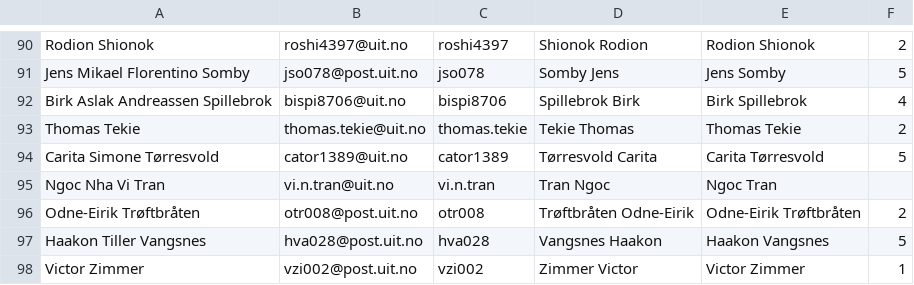
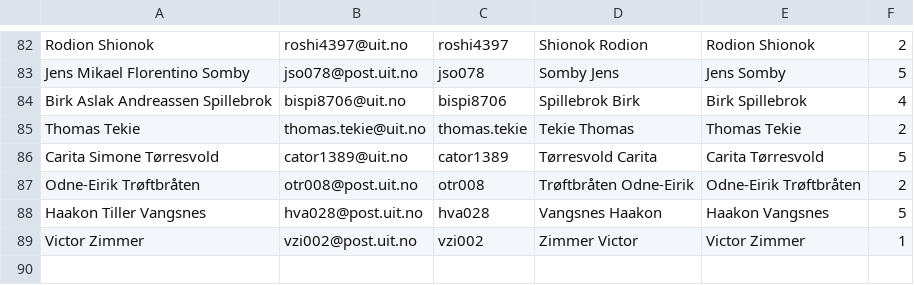
Before and after one commit to antoineomond/teaching_uit_2025_gradings, a CSV file: uit-inf-2200/assignment2/name-email.csv, drawn as a sheet; only a part is shown, gaps mark what is left out; the diff covers the shown part only.

```diff
--- a/uit-inf-2200/assignment2/name-email.csv
+++ b/uit-inf-2200/assignment2/name-email.csv
@@ -94,3 +86,2 @@ Thomas Tekie,thomas.tekie@uit.no,thomas.tekie,Tekie Thomas,Thomas Tekie,2
 Carita Simone Tørresvold,cator1389@uit.no,cator1389,Tørresvold Carita,Carita Tørresvold,5
-Ngoc Nha Vi Tran,vi.n.tran@uit.no,vi.n.tran,Tran Ngoc,Ngoc Tran,
 Odne-Eirik Trøftbråten,otr008@post.uit.no,otr008,Trøftbråten Odne-Eirik,Odne-Eirik Trøftbråten,2
```
Also changed, not shown: 8 removed rows elsewhere in this file, 2 other files.
